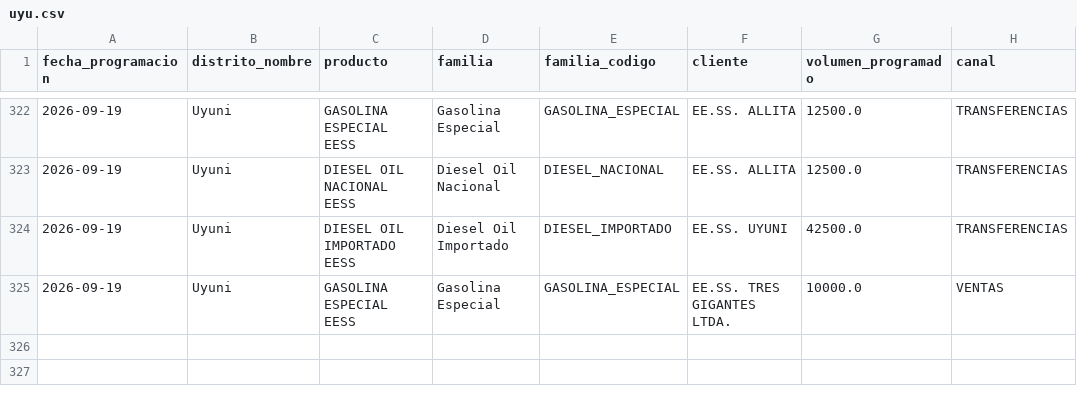
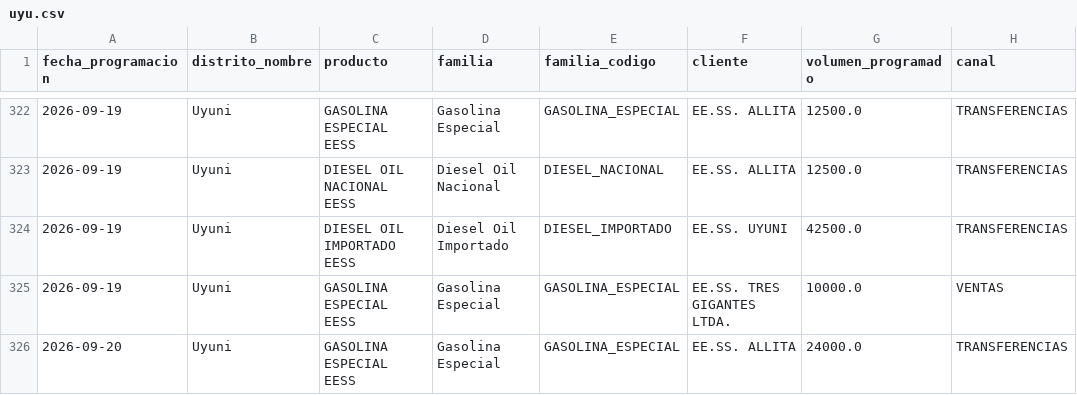
Before and after one commit to mauforonda/data-triage, a CSV file: hidrocarburos/abastecimiento/data/programacion/uyu.csv, drawn as a sheet; only a part is shown, gaps mark what is left out; the diff names each change by its address in the sheet, - before the commit and + after, or states it on an @@ line.

```diff
--- a/hidrocarburos/abastecimiento/data/programacion/uyu.csv
+++ b/hidrocarburos/abastecimiento/data/programacion/uyu.csv
+row 326: 2026-09-20 | Uyuni | GASOLINA ESPECIAL EESS | Gasolina Especial | GASOLINA_ESPECIAL | EE.SS. ALLITA | 24000.0 | TRANSFERENCIAS
```
Also changed, not shown: hidrocarburos/abastecimiento/data/despachos/lpz.csv, 3 other files.
